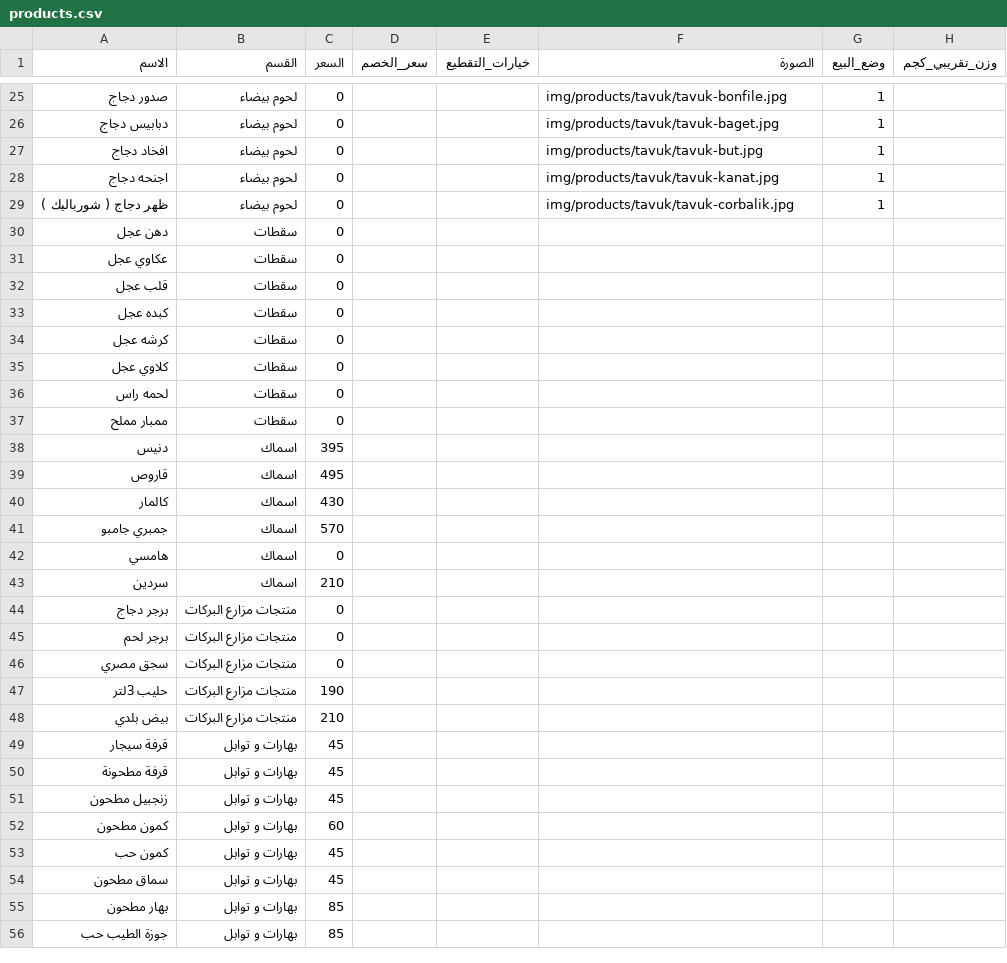
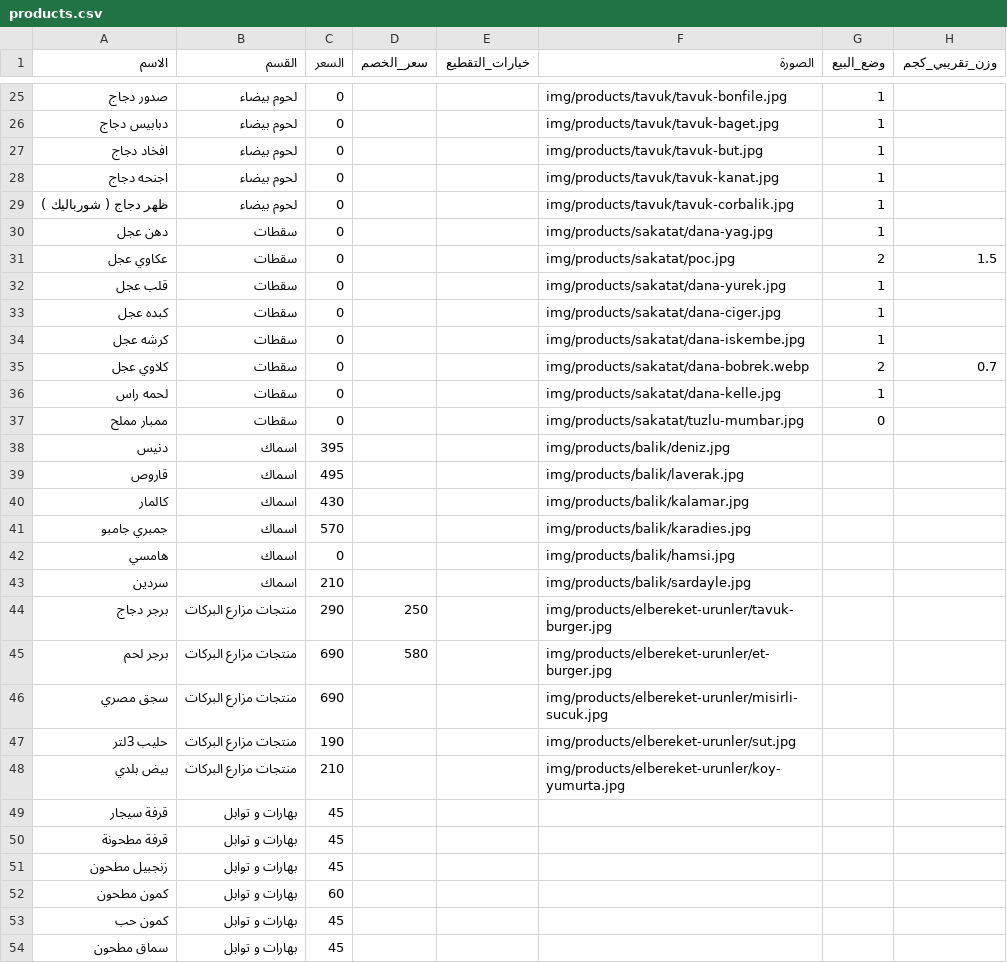
Before and after one commit to OuTy511/Elbereket-Ciftligi-Menu, a CSV file: data/products.csv, drawn as a sheet; only a part is shown, gaps mark what is left out; the shorter side is filled out with more unchanged rows; the diff covers the shown part only.

```diff
--- a/data/products.csv
+++ b/data/products.csv
@@ -29,21 +29,21 @@
 ظهر دجاج ( شورباليك ),لحوم بيضاء,0,,,img/products/tavuk/tavuk-corbalik.jpg,1,
-دهن عجل,سقطات,0,,,,,
-عكاوي عجل,سقطات,0,,,,,
-قلب عجل,سقطات,0,,,,,
-كبده عجل,سقطات,0,,,,,
-كرشه عجل,سقطات,0,,,,,
-كلاوي عجل,سقطات,0,,,,,
-لحمه راس,سقطات,0,,,,,
-ممبار مملح,سقطات,0,,,,,
-دنيس,اسماك,395,,,,,
-قاروص,اسماك,495,,,,,
-كالمار,اسماك,430,,,,,
-جمبري جامبو,اسماك,570,,,,,
-هامسي,اسماك,0,,,,,
-سردين,اسماك,210,,,,,
-برجر دجاج,منتجات مزارع البركات,0,,,,,
-برجر لحم,منتجات مزارع البركات,0,,,,,
-سجق مصري,منتجات مزارع البركات,0,,,,,
-حليب 3لتر,منتجات مزارع البركات,190,,,,,
-بيض بلدي,منتجات مزارع البركات,210,,,,,
+دهن عجل,سقطات,0,,,img/products/sakatat/dana-yag.jpg,1,
+عكاوي عجل,سقطات,0,,,img/products/sakatat/poc.jpg,2,1.5
+قلب عجل,سقطات,0,,,img/products/sakatat/dana-yurek.jpg,1,
+كبده عجل,سقطات,0,,,img/products/sakatat/dana-ciger.jpg,1,
+كرشه عجل,سقطات,0,,,img/products/sakatat/dana-iskembe.jpg,1,
+كلاوي عجل,سقطات,0,,,img/products/sakatat/dana-bobrek.webp,2,0.7
+لحمه راس,سقطات,0,,,img/products/sakatat/dana-kelle.jpg,1,
+ممبار مملح,سقطات,0,,,img/products/sakatat/tuzlu-mumbar.jpg,0,
+دنيس,اسماك,395,,,img/products/balik/deniz.jpg,,
+قاروص,اسماك,495,,,img/products/balik/laverak.jpg,,
+كالمار,اسماك,430,,,img/products/balik/kalamar.jpg,,
+جمبري جامبو,اسماك,570,,,img/products/balik/karadies.jpg,,
+هامسي,اسماك,0,,,img/products/balik/hamsi.jpg,,
+سردين,اسماك,210,,,img/products/balik/sardayle.jpg,,
+برجر دجاج,منتجات مزارع البركات,290,250,,img/products/elbereket-urunler/tavuk-burger.jpg,,
+برجر لحم,منتجات مزارع البركات,690,580,,img/products/elbereket-urunler/et-burger.jpg,,
+سجق مصري,منتجات مزارع البركات,690,,,img/products/elbereket-urunler/misirli-sucuk.jpg,,
+حليب 3لتر,منتجات مزارع البركات,190,,,img/products/elbereket-urunler/sut.jpg,,
+بيض بلدي,منتجات مزارع البركات,210,,,img/products/elbereket-urunler/koy-yumurta.jpg,,
 قرفة سيجار,بهارات و توابل,45,,,,,
```
Also changed, not shown: 3 edited cells elsewhere in this file, 7 other files.
